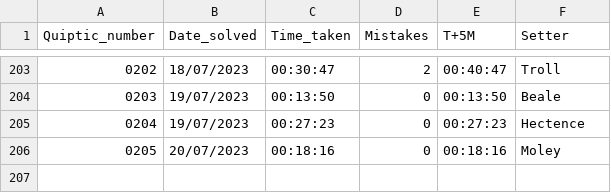
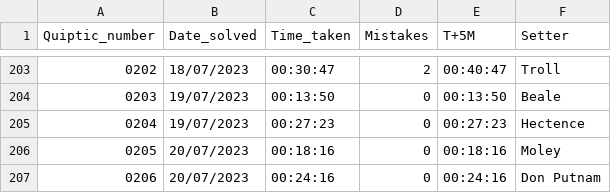
Before and after one commit to AngusRobinson/Crosswords, a CSV file: Quiptic_tracker.csv, drawn as a sheet; only a part is shown, gaps mark what is left out; the diff names each change by its address in the sheet, - before the commit and + after, or states it on an @@ line.

Commit message:
Q206

```diff
--- a/Quiptic_tracker.csv
+++ b/Quiptic_tracker.csv
+row 207: 0206 | 20/07/2023 | 00:24:16 | 0 | 00:24:16 | Don Putnam
```
